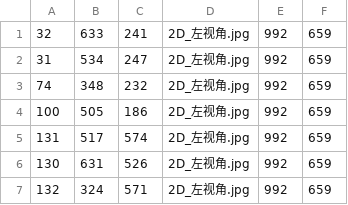
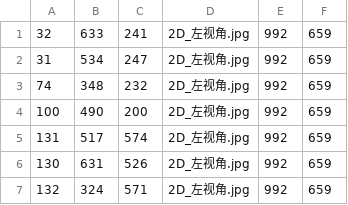
Before and after one commit to szywind/image-stitching, a CSV file: keypoints/labels_2D_左视角.csv, drawn as a sheet.

```diff
--- a/keypoints/labels_2D_左视角.csv
+++ b/keypoints/labels_2D_左视角.csv
@@ -3,3 +3,3 @@
 74,348,232,2D_左视角.jpg,992,659
-100,505,186,2D_左视角.jpg,992,659
+100,490,200,2D_左视角.jpg,992,659
 131,517,574,2D_左视角.jpg,992,659
```
Also changed, not shown: 2 other files.
